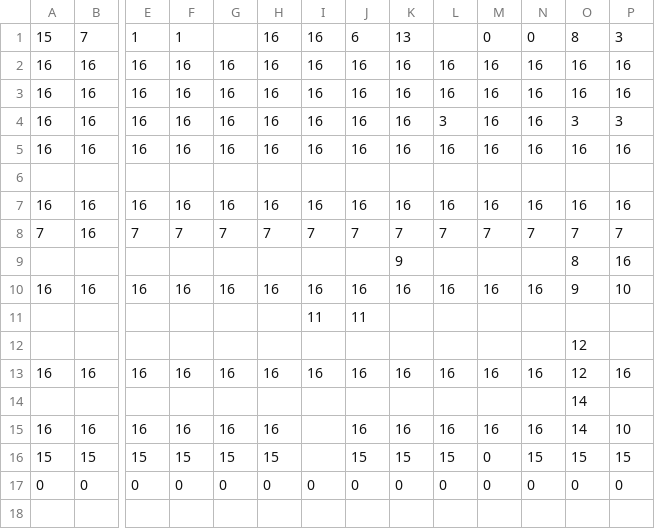
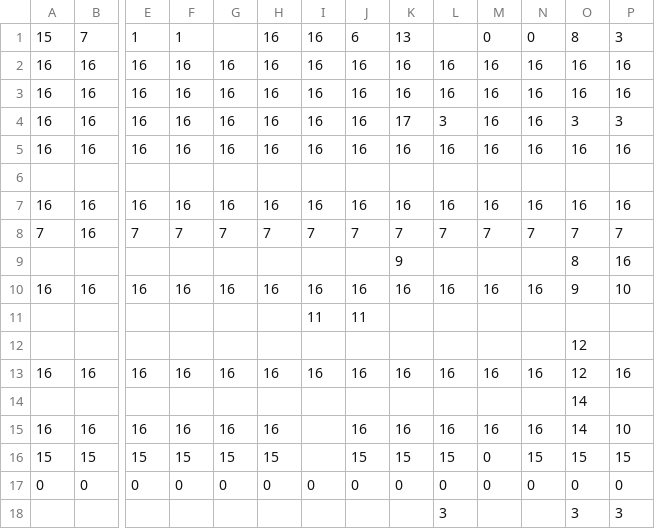
Before and after one commit to dolorusso/compiler, a CSV file: src/Compilador/Lexer/Matrices/matriz_transiciones.csv, drawn as a sheet; only a part is shown, gaps mark what is left out; rows hold the shown columns only; the diff names each change by its address in the sheet, - before the commit and + after, or states it on an @@ line.

```diff
--- a/src/Compilador/Lexer/Matrices/matriz_transiciones.csv
+++ b/src/Compilador/Lexer/Matrices/matriz_transiciones.csv
-K4: 16
+K4: 17
+row 18:  |  |  |  |  |  |  |  |  | 3 |  |  | 3 | 3
```
Also changed, not shown: src/Compilador/Lexer/Matrices/matriz_acciones_semanticas.csv, 14 other files.
